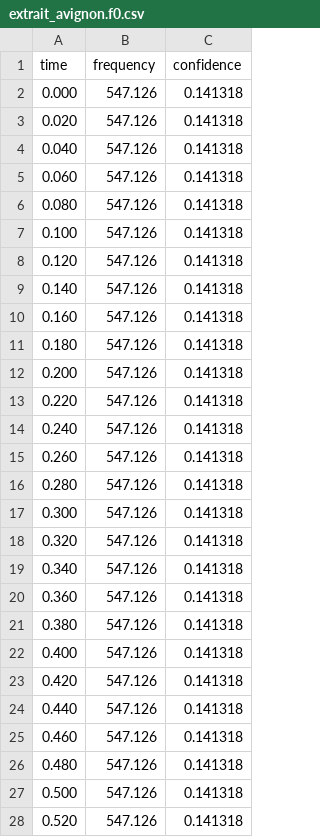
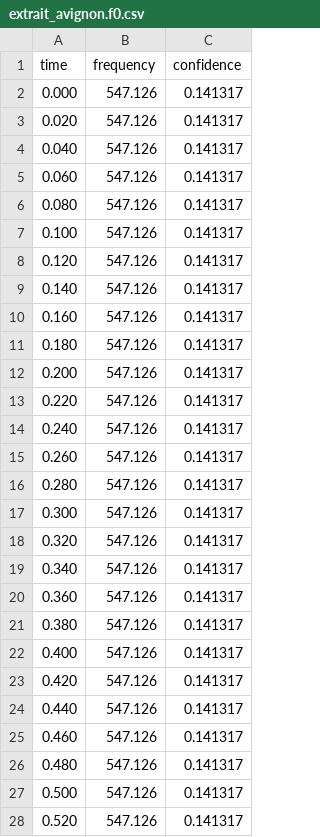
Before and after one commit to guillaumeeeeeeeee/MusiCoach, a CSV file: backend/audio/extrait_avignon.f0.csv, drawn as a sheet; only a part is shown; the diff covers the shown part only.

```diff
--- a/backend/audio/extrait_avignon.f0.csv
+++ b/backend/audio/extrait_avignon.f0.csv
@@ -1,28 +1,28 @@
 time,frequency,confidence
-0.000,547.126,0.141318
-0.020,547.126,0.141318
-0.040,547.126,0.141318
-0.060,547.126,0.141318
-0.080,547.126,0.141318
-0.100,547.126,0.141318
-0.120,547.126,0.141318
-0.140,547.126,0.141318
-0.160,547.126,0.141318
-0.180,547.126,0.141318
-0.200,547.126,0.141318
-0.220,547.126,0.141318
-0.240,547.126,0.141318
-0.260,547.126,0.141318
-0.280,547.126,0.141318
-0.300,547.126,0.141318
-0.320,547.126,0.141318
-0.340,547.126,0.141318
-0.360,547.126,0.141318
-0.380,547.126,0.141318
-0.400,547.126,0.141318
-0.420,547.126,0.141318
-0.440,547.126,0.141318
-0.460,547.126,0.141318
-0.480,547.126,0.141318
-0.500,547.126,0.141318
-0.520,547.126,0.141318
+0.000,547.126,0.141317
+0.020,547.126,0.141317
+0.040,547.126,0.141317
+0.060,547.126,0.141317
+0.080,547.126,0.141317
+0.100,547.126,0.141317
+0.120,547.126,0.141317
+0.140,547.126,0.141317
+0.160,547.126,0.141317
+0.180,547.126,0.141317
+0.200,547.126,0.141317
+0.220,547.126,0.141317
+0.240,547.126,0.141317
+0.260,547.126,0.141317
+0.280,547.126,0.141317
+0.300,547.126,0.141317
+0.320,547.126,0.141317
+0.340,547.126,0.141317
+0.360,547.126,0.141317
+0.380,547.126,0.141317
+0.400,547.126,0.141317
+0.420,547.126,0.141317
+0.440,547.126,0.141317
+0.460,547.126,0.141317
+0.480,547.126,0.141317
+0.500,547.126,0.141317
+0.520,547.126,0.141317
```
Also changed, not shown: 121 edited cells elsewhere in this file, 6 other files.
